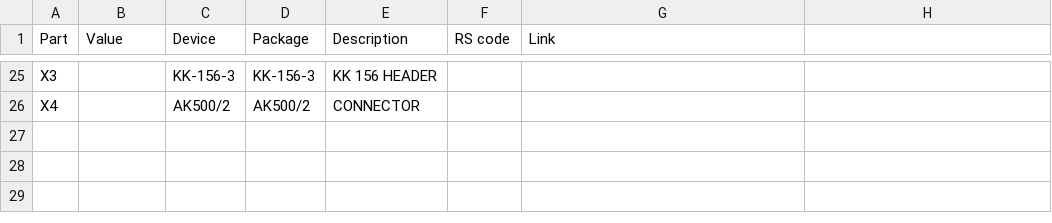
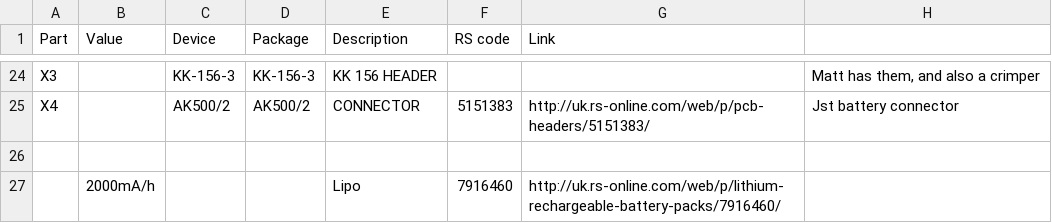
Before and after one commit to mattvenn/atbristol-megadrawbz, a CSV file: hardware/receiver_pcb/reciever_pcb_bom.csv, drawn as a sheet; only a part is shown, gaps mark what is left out; addresses are those after the commit; the diff covers the shown part only; the diff names each change by its address in the sheet, - before the commit and + after, or states it on an @@ line.

```diff
--- a/hardware/receiver_pcb/reciever_pcb_bom.csv
+++ b/hardware/receiver_pcb/reciever_pcb_bom.csv
-H24: (empty)
+H24: Matt has them, and also a crimper
-F25 (RS code): (empty)
+F25 (RS code): 5151383
-G25 (Link): (empty)
+G25 (Link): http://uk.rs-online.com/web/p/pcb-headers/5151383/
-H25: (empty)
+H25: Jst battery connector
+row 26: (empty)
+row 27:  | 2000mA/h |  |  | Lipo | 7916460 | http://uk.rs-online.com/web/p/lithium-rechargeable-battery-packs/7916460/
```
Also changed, not shown: 1 added row, 2 removed rows and 41 edited cells elsewhere in this file, hardware/charger_pcb/charger_pcb_bom.csv, 6 other files.
